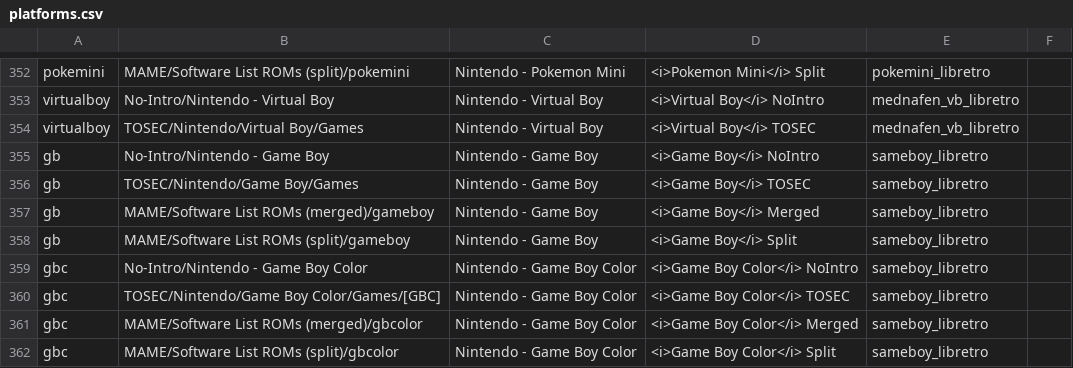
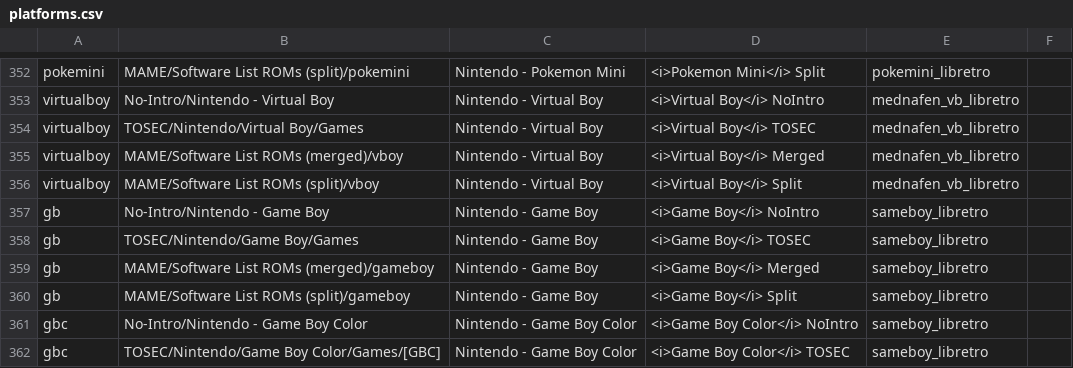
Before and after one commit to WizzardSK/gameflix, a CSV file: platforms.csv, drawn as a sheet; only a part is shown, gaps mark what is left out; the shorter side is filled out with more unchanged rows.

Commit message:
Update platforms.csv

```diff
--- a/platforms.csv
+++ b/platforms.csv
@@ -354,2 +354,4 @@ virtualboy;No-Intro/Nintendo - Virtual Boy;Nintendo - Virtual Boy;<i>Virtual Boy
 virtualboy;TOSEC/Nintendo/Virtual Boy/Games;Nintendo - Virtual Boy;<i>Virtual Boy</i> TOSEC;mednafen_vb_libretro;
+virtualboy;MAME/Software List ROMs (merged)/vboy;Nintendo - Virtual Boy;<i>Virtual Boy</i> Merged;mednafen_vb_libretro;
+virtualboy;MAME/Software List ROMs (split)/vboy;Nintendo - Virtual Boy;<i>Virtual Boy</i> Split;mednafen_vb_libretro;
 gb;No-Intro/Nintendo - Game Boy;Nintendo - Game Boy;<i>Game Boy</i> NoIntro;sameboy_libretro;
```
